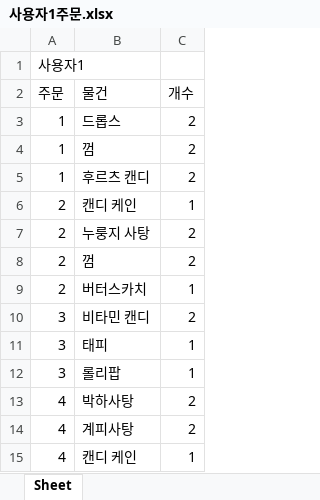
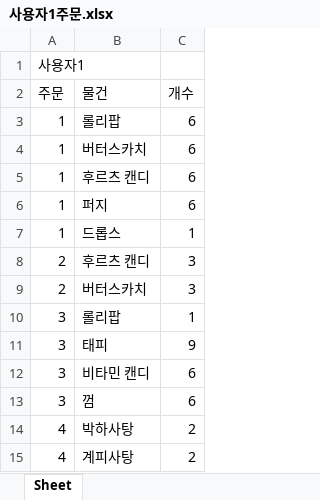
Before and after one commit to 2020134026LWJ/TU_Capstone_Design, an Excel workbook: warehouse_gui_server/사용자1주문.xlsx, sheet Sheet, drawn as a sheet; only a part is shown; the shorter side is filled out with more unchanged rows; values as stored, in another font and other column widths than the file's, no borders; removed rows and columns are numbered as before the commit, all else as after; the diff names each change by its address in the sheet, - before the commit and + after, or states it on an @@ line.

```diff
--- a/warehouse_gui_server/사용자1주문.xlsx (sheet Sheet)
+++ b/warehouse_gui_server/사용자1주문.xlsx (sheet Sheet)
-B3 (물건): 드롭스
+B3 (물건): 롤리팝
-C3:C5 (개수): 2
+C3:C5 (개수): 6
-B4 (물건): 껌
+B4 (물건): 버터스카치
+row 6: 1 | 퍼지 | 6
+row 7: 1 | 드롭스 | 1
-B8 (물건): 캔디 케인
+B8 (물건): 후르츠 캔디
-C8 (개수): 1
+C8 (개수): 3
-row 7: 2 | 누룽지 사탕 | 2
-row 8: 2 | 껌 | 2
-C9 (개수): 1
+C9 (개수): 3
-row 10: 3 | 비타민 캔디 | 2
-row 11: 3 | 태피 | 1
+row 11: 3 | 태피 | 9
+row 12: 3 | 비타민 캔디 | 6
+row 13: 3 | 껌 | 6
```
Also changed, not shown: warehouse_gui_server/데이터 베이스.xlsx, warehouse_gui_server/사용자2주문.xlsx, 3 other files.
